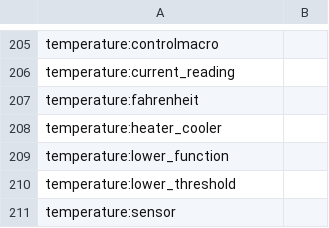
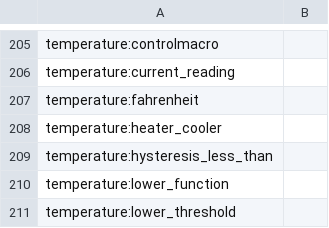
Before and after one commit to reef-pi/reef-pi, a CSV file: front-end/assets/translations/de.csv, drawn as a sheet; only a part is shown, gaps mark what is left out; the shorter side is filled out with more unchanged rows.

```diff
--- a/front-end/assets/translations/de.csv
+++ b/front-end/assets/translations/de.csv
@@ -208,2 +208,3 @@ temperature:fahrenheit,
 temperature:heater_cooler,
+temperature:hysteresis_less_than,
 temperature:lower_function,
```
Also changed, not shown: front-end/assets/translations/en.csv, front-end/assets/translations/es.csv, 11 other files.
